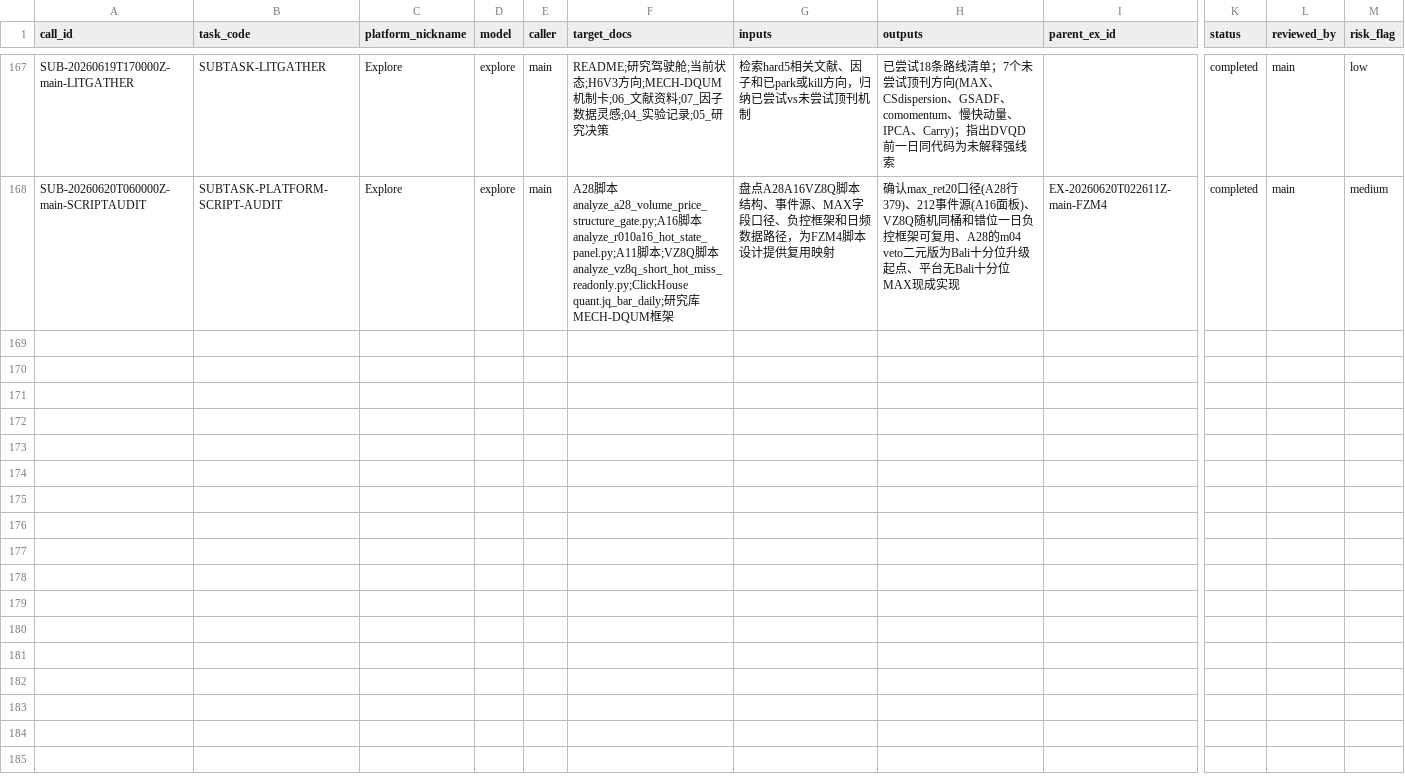
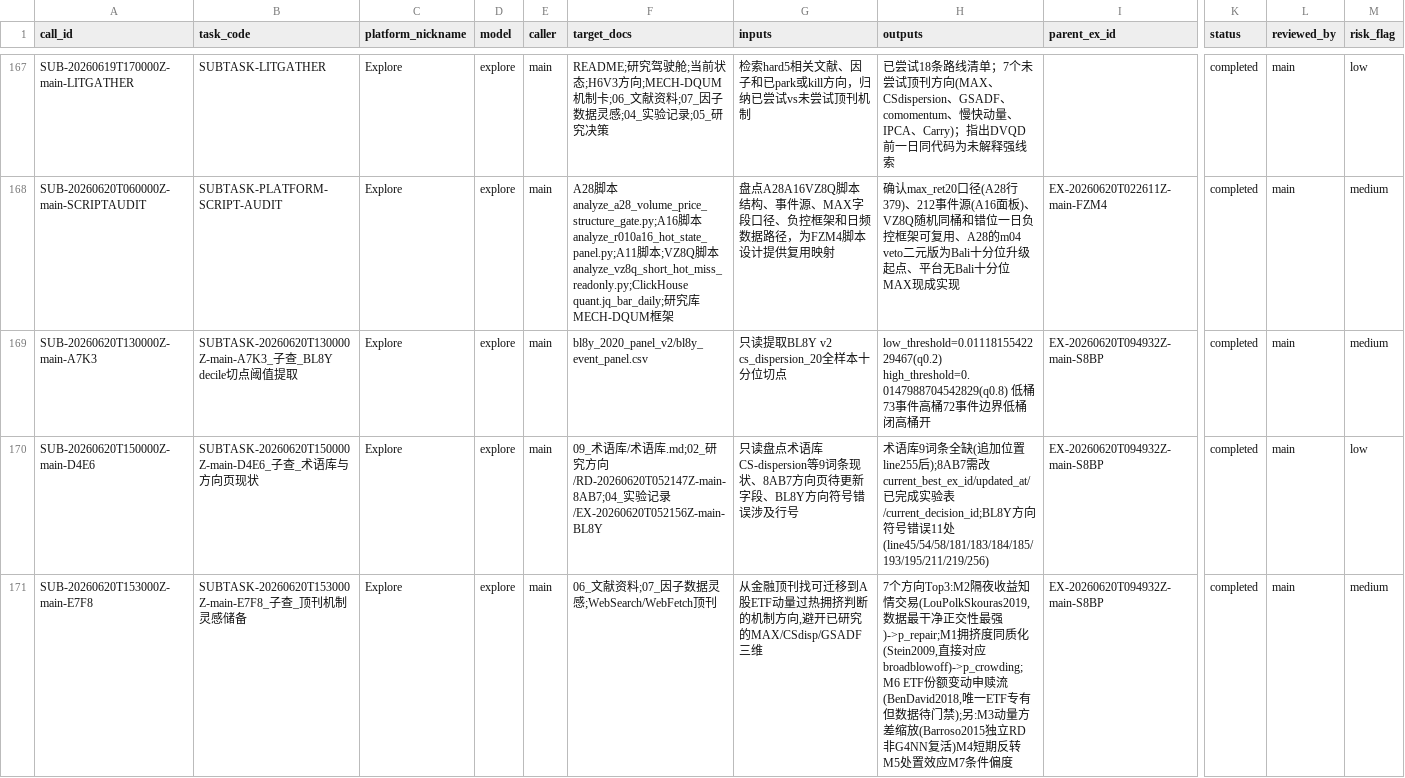
Before and after one commit to huakaiye/quant-knowledge-base, a CSV file: 01_台账/子代理调用台账.csv, drawn as a sheet; only a part is shown, gaps mark what is left out; rows hold the shown columns only; the diff covers the shown part only; the diff names each change by its address in the sheet, - before the commit and + after, or states it on an @@ line.

```diff
--- a/01_台账/子代理调用台账.csv
+++ b/01_台账/子代理调用台账.csv
+row 169: SUB-20260620T130000Z-main-A7K3 | SUBTASK-20260620T130000Z-main-A7K3_子查_BL8Y decile切点阈值提取 | Explore | explore | main | bl8y_2020_panel_v2/bl8y_event_panel.csv | 只读提取BL8Y v2 cs_dispersion_20全样本十分位切点 | low_threshold=0.0111815542229467(q0.2) high_threshold=0.0147988704542829(q0.8) 低桶73事件高桶72事件边界低桶闭高桶开 | EX-20260620T094932Z-main-S8BP | completed | main | medium
+row 170: SUB-20260620T150000Z-main-D4E6 | SUBTASK-20260620T150000Z-main-D4E6_子查_术语库与方向页现状 | Explore | explore | main | 09_术语库/术语库.md;02_研究方向/RD-20260620T052147Z-main-8AB7;04_实验记录/EX-20260620T052156Z-main-BL8Y | 只读盘点术语库CS-dispersion等9词条现状、8AB7方向页待更新字段、BL8Y方向符号错误涉及行号 | 术语库9词条全缺(追加位置line255后);8AB7需改current_best_ex_id/updated_at/已完成实验表/current_decision_id;BL8Y方向符号错误11处(line45/54/58/181/183/184/185/193/195/211/219/256) | EX-20260620T094932Z-main-S8BP | completed | main | low
+row 171: SUB-20260620T153000Z-main-E7F8 | SUBTASK-20260620T153000Z-main-E7F8_子查_顶刊机制灵感储备 | Explore | explore | main | 06_文献资料;07_因子数据灵感;WebSearch/WebFetch顶刊 | 从金融顶刊找可迁移到A股ETF动量过热拥挤判断的机制方向,避开已研究的MAX/CSdisp/GSADF三维 | 7个方向Top3:M2隔夜收益知情交易(LouPolkSkouras2019,数据最干净正交性最强)->p_repair;M1拥挤度同质化(Stein2009,直接对应broadblowoff)->p_crowding;M6 ETF份额变动申赎流(BenDavid2018,唯一ETF专有但数据待门禁);另:M3动量方差缩放(Barroso2015独立RD非G4NN复活)M4短期反转M5处置效应M7条件偏度 | EX-20260620T094932Z-main-S8BP | completed | main | medium
```
Also changed, not shown: 3 added rows elsewhere in this file, 01_台账/决策台账.csv, 01_台账/研究方向台账.csv, 27 other files.
